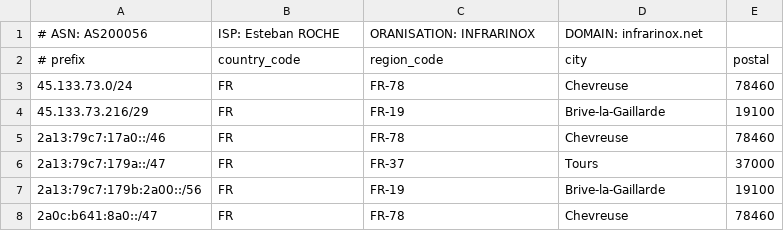
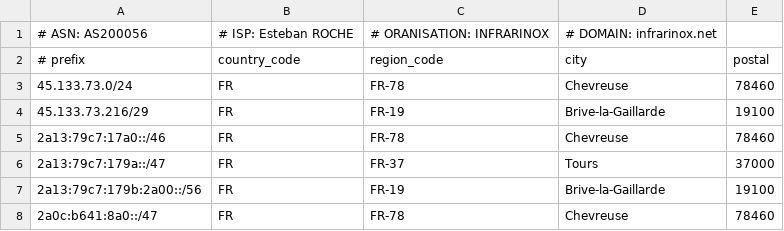
Before and after one commit to as200056/ips, a CSV file: geofeed.csv, drawn as a sheet.

Commit message:
Update geofeed.csv

```diff
--- a/geofeed.csv
+++ b/geofeed.csv
@@ -1,2 +1,2 @@
-# ASN: AS200056,ISP: Esteban ROCHE,ORANISATION: INFRARINOX,DOMAIN: infrarinox.net,
+# ASN: AS200056,# ISP: Esteban ROCHE,# ORANISATION: INFRARINOX,# DOMAIN: infrarinox.net,
 # prefix,country_code,region_code,city,postal
```
